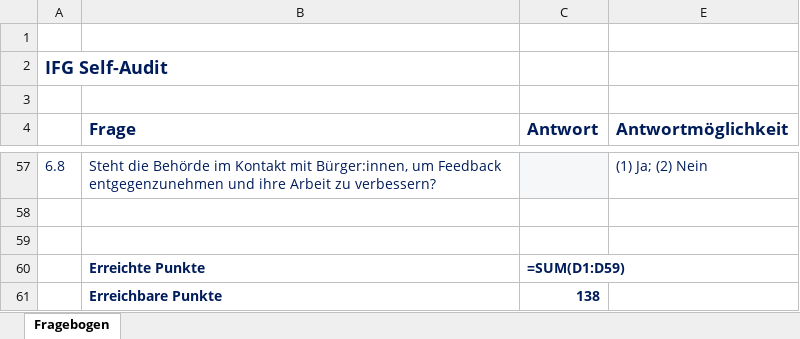
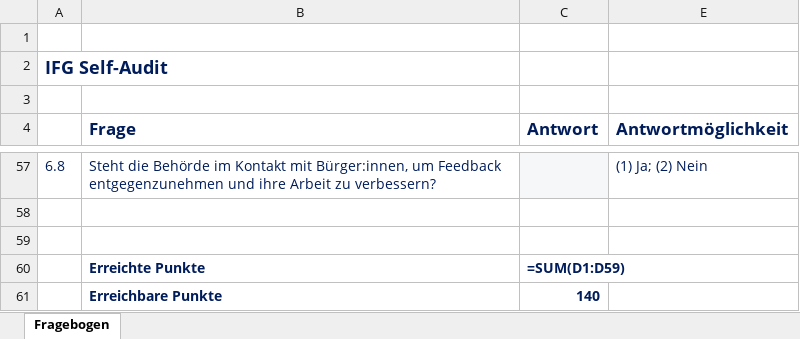
Before and after one commit to okfde/ifg-self-audit, an Excel workbook: questionnaire.xlsx, sheet Fragebogen, drawn as a sheet; only a part is shown, gaps mark what is left out; values as stored, in another font and other column widths than the file's, no borders; formulas without a stored value are shown as written; charts and pictures not drawn; the diff names each change by its address in the sheet, - before the commit and + after, or states it on an @@ line.

```diff
--- a/questionnaire.xlsx (sheet Fragebogen)
+++ b/questionnaire.xlsx (sheet Fragebogen)
-C61 (Antwort): 138
+C61 (Antwort): 140
```
Also changed, not shown: hidden cells, 17 other files.
